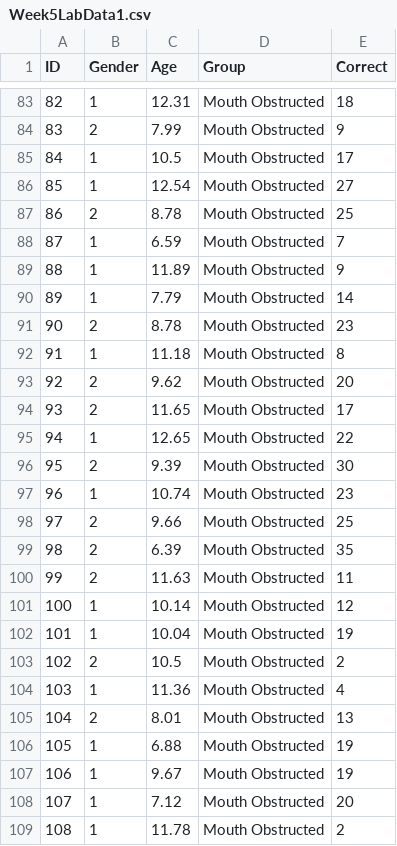
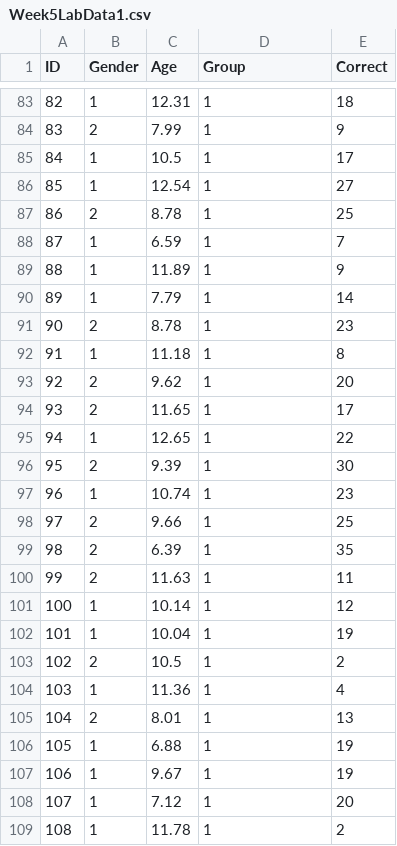
Before and after one commit to mtruelovehill/PRM, a CSV file: docs/Labs/Week5LabData1.csv, drawn as a sheet; only a part is shown, gaps mark what is left out; the diff covers the shown part only.

```diff
--- a/docs/Labs/Week5LabData1.csv
+++ b/docs/Labs/Week5LabData1.csv
@@ -83,27 +83,27 @@ ID,Gender,Age,Group,Correct
-82,1,12.31,Mouth Obstructed,18
-83,2,7.99,Mouth Obstructed,9
-84,1,10.5,Mouth Obstructed,17
-85,1,12.54,Mouth Obstructed,27
-86,2,8.78,Mouth Obstructed,25
-87,1,6.59,Mouth Obstructed,7
-88,1,11.89,Mouth Obstructed,9
-89,1,7.79,Mouth Obstructed,14
-90,2,8.78,Mouth Obstructed,23
-91,1,11.18,Mouth Obstructed,8
-92,2,9.62,Mouth Obstructed,20
-93,2,11.65,Mouth Obstructed,17
-94,1,12.65,Mouth Obstructed,22
-95,2,9.39,Mouth Obstructed,30
-96,1,10.74,Mouth Obstructed,23
-97,2,9.66,Mouth Obstructed,25
-98,2,6.39,Mouth Obstructed,35
-99,2,11.63,Mouth Obstructed,11
-100,1,10.14,Mouth Obstructed,12
-101,1,10.04,Mouth Obstructed,19
-102,2,10.5,Mouth Obstructed,2
-103,1,11.36,Mouth Obstructed,4
-104,2,8.01,Mouth Obstructed,13
-105,1,6.88,Mouth Obstructed,19
-106,1,9.67,Mouth Obstructed,19
-107,1,7.12,Mouth Obstructed,20
-108,1,11.78,Mouth Obstructed,2
+82,1,12.31,1,18
+83,2,7.99,1,9
+84,1,10.5,1,17
+85,1,12.54,1,27
+86,2,8.78,1,25
+87,1,6.59,1,7
+88,1,11.89,1,9
+89,1,7.79,1,14
+90,2,8.78,1,23
+91,1,11.18,1,8
+92,2,9.62,1,20
+93,2,11.65,1,17
+94,1,12.65,1,22
+95,2,9.39,1,30
+96,1,10.74,1,23
+97,2,9.66,1,25
+98,2,6.39,1,35
+99,2,11.63,1,11
+100,1,10.14,1,12
+101,1,10.04,1,19
+102,2,10.5,1,2
+103,1,11.36,1,4
+104,2,8.01,1,13
+105,1,6.88,1,19
+106,1,9.67,1,19
+107,1,7.12,1,20
+108,1,11.78,1,2
```
Also changed, not shown: 153 edited cells elsewhere in this file, Labs/Week5LabData1.csv, 43 other files.
